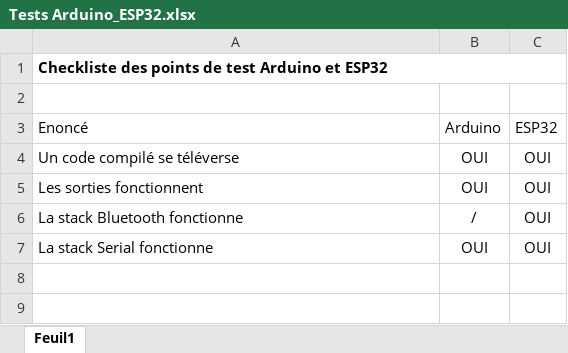
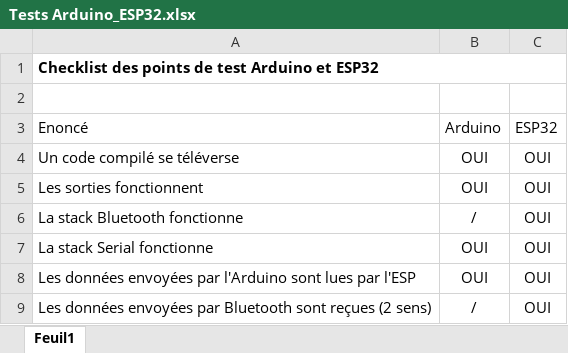
Before and after one commit to JoanMaillard/Manette, an Excel workbook: 04_Etude/2019/Tests Arduino_ESP32.xlsx, sheet Feuil1, drawn as a sheet; values as stored, in another font and other column widths than the file's, no borders; the diff names each change by its address in the sheet, - before the commit and + after, or states it on an @@ line.

```diff
--- a/04_Etude/2019/Tests Arduino_ESP32.xlsx (sheet Feuil1)
+++ b/04_Etude/2019/Tests Arduino_ESP32.xlsx (sheet Feuil1)
-A1: Checkliste des points…
+A1: Checklist des points…
+row 8: Les données envoyées par l'Arduino sont lues par l'ESP | OUI | OUI
+row 9: Les données envoyées par Bluetooth sont reçues (2 sens) | / | OUI
```
Also changed, not shown: 4 other files.
